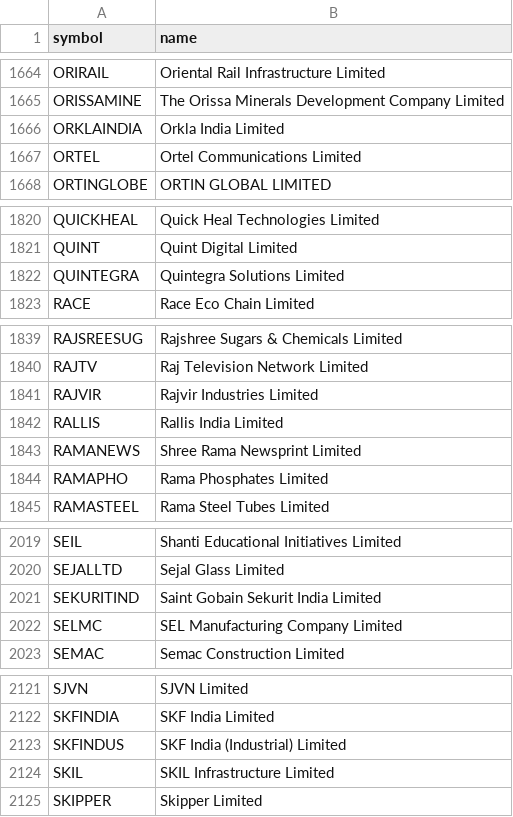
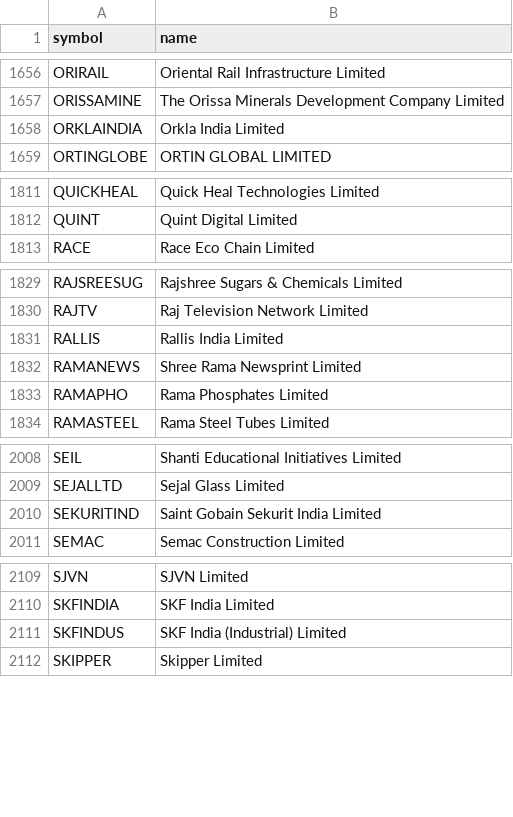
Before and after one commit to shaikmoideen/share-market, a CSV file: data/nse_stock_master.csv, drawn as a sheet; only a part is shown, gaps mark what is left out; removed rows and columns are numbered as before the commit, all else as after; the diff covers the shown part only; the diff names each change by its address in the sheet, - before the commit and + after, or states it on an @@ line.

```diff
--- a/data/nse_stock_master.csv
+++ b/data/nse_stock_master.csv
-row 1667: ORTEL | Ortel Communications Limited
-row 1822: QUINTEGRA | Quintegra Solutions Limited
-row 1841: RAJVIR | Rajvir Industries Limited
-row 2022: SELMC | SEL Manufacturing Company Limited
-row 2124: SKIL | SKIL Infrastructure Limited
```
Also changed, not shown: 2 added rows and 12 removed rows elsewhere in this file, 4 other files.
